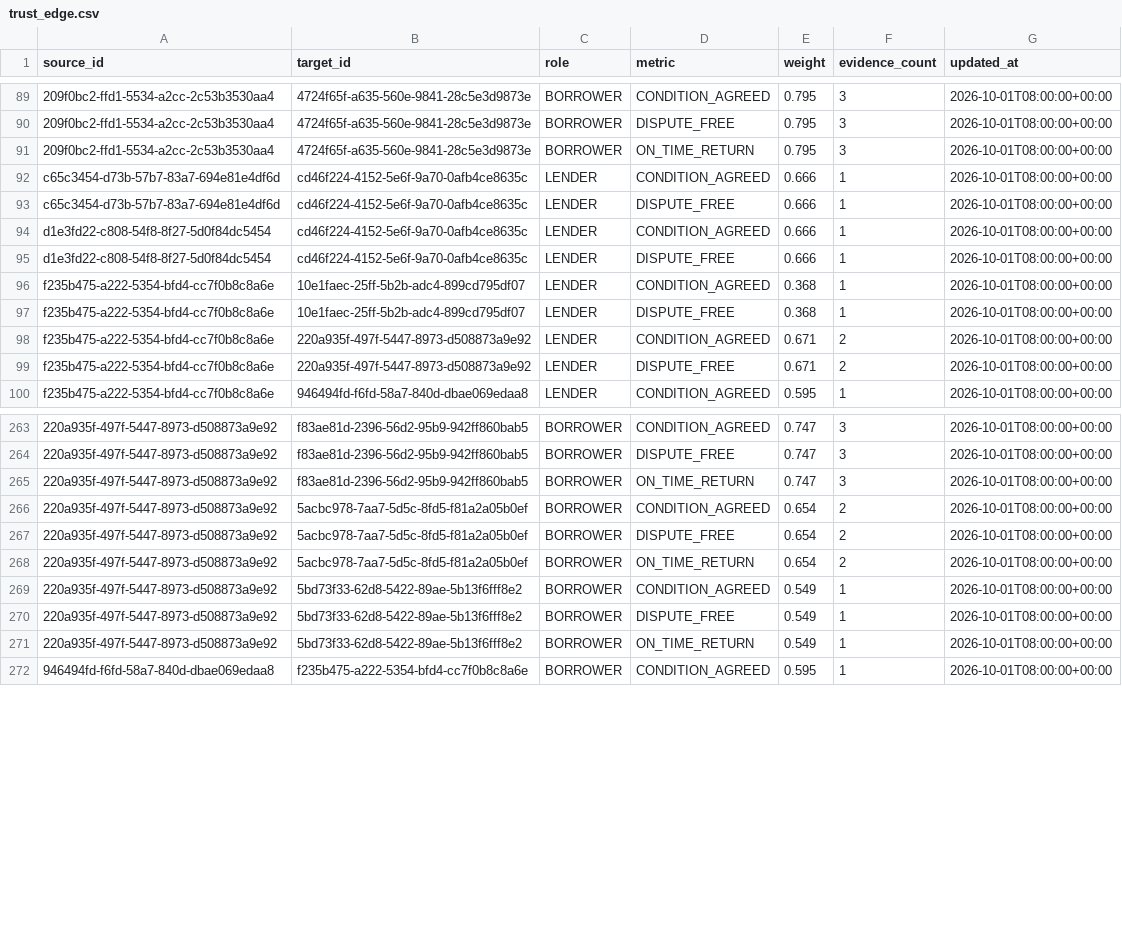
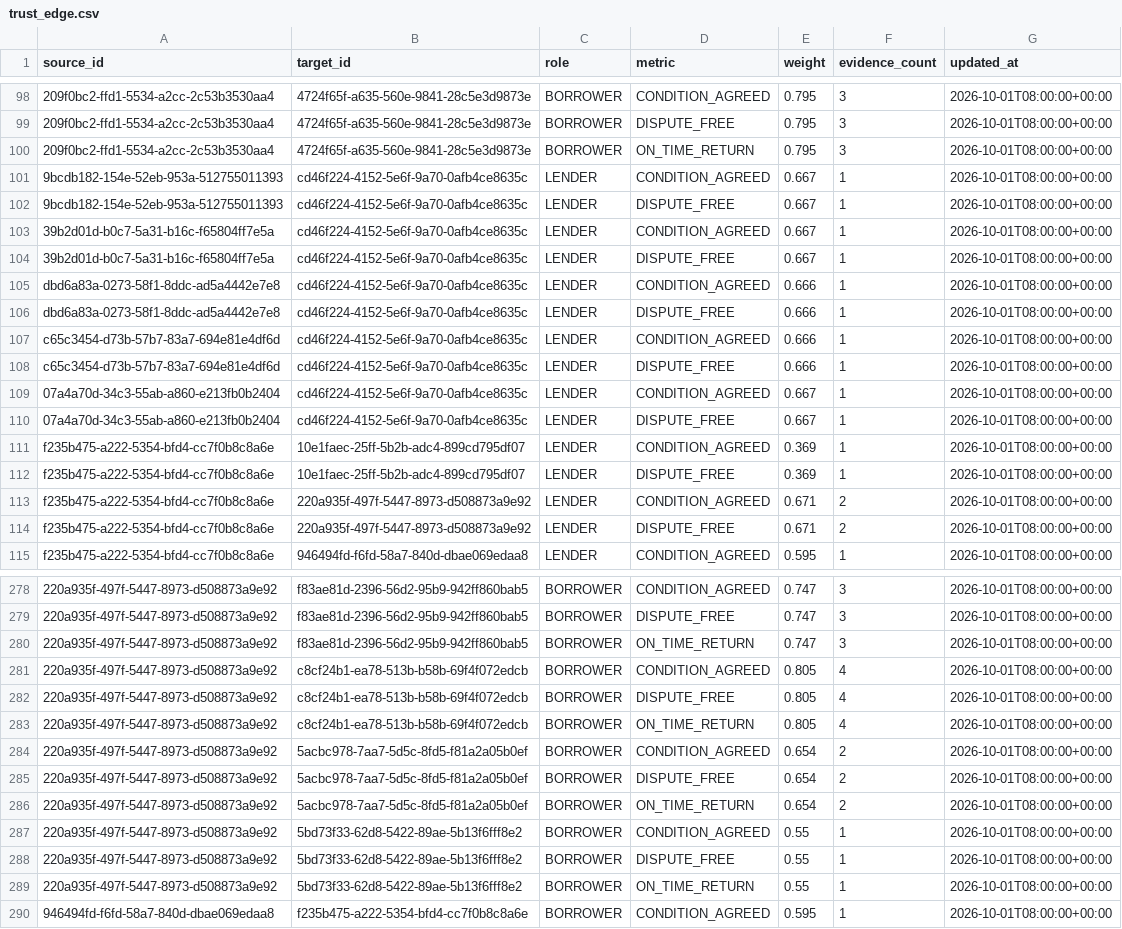
Before and after one commit to Areeba444/DigitalMohalla, a CSV file: data/derived/mini/trust_edge.csv, drawn as a sheet; only a part is shown, gaps mark what is left out; addresses are those after the commit; the diff covers the shown part only; the diff names each change by its address in the sheet, - before the commit and + after, or states it on an @@ line.

```diff
--- a/data/derived/mini/trust_edge.csv
+++ b/data/derived/mini/trust_edge.csv
+row 101: 9bcdb182-154e-52eb-953a-512755011393 | cd46f224-4152-5e6f-9a70-0afb4ce8635c | LENDER | CONDITION_AGREED | 0.667 | 1 | 2026-10-01T08:00:00+00:00
+row 102: 9bcdb182-154e-52eb-953a-512755011393 | cd46f224-4152-5e6f-9a70-0afb4ce8635c | LENDER | DISPUTE_FREE | 0.667 | 1 | 2026-10-01T08:00:00+00:00
+row 103: 39b2d01d-b0c7-5a31-b16c-f65804ff7e5a | cd46f224-4152-5e6f-9a70-0afb4ce8635c | LENDER | CONDITION_AGREED | 0.667 | 1 | 2026-10-01T08:00:00+00:00
+row 104: 39b2d01d-b0c7-5a31-b16c-f65804ff7e5a | cd46f224-4152-5e6f-9a70-0afb4ce8635c | LENDER | DISPUTE_FREE | 0.667 | 1 | 2026-10-01T08:00:00+00:00
+row 105: dbd6a83a-0273-58f1-8ddc-ad5a4442e7e8 | cd46f224-4152-5e6f-9a70-0afb4ce8635c | LENDER | CONDITION_AGREED | 0.666 | 1 | 2026-10-01T08:00:00+00:00
+row 106: dbd6a83a-0273-58f1-8ddc-ad5a4442e7e8 | cd46f224-4152-5e6f-9a70-0afb4ce8635c | LENDER | DISPUTE_FREE | 0.666 | 1 | 2026-10-01T08:00:00+00:00
-A109:A110 (source_id): d1e3fd22-c808-54f8-8f27-5d0f84dc5454
+A109:A110 (source_id): 07a4a70d-34c3-55ab-a860-e213fb0b2404
-E109:E110 (weight): 0.666
+E109:E110 (weight): 0.667
-E111:E112 (weight): 0.368
+E111:E112 (weight): 0.369
+row 281: 220a935f-497f-5447-8973-d508873a9e92 | c8cf24b1-ea78-513b-b58b-69f4f072edcb | BORROWER | CONDITION_AGREED | 0.805 | 4 | 2026-10-01T08:00:00+00:00
+row 282: 220a935f-497f-5447-8973-d508873a9e92 | c8cf24b1-ea78-513b-b58b-69f4f072edcb | BORROWER | DISPUTE_FREE | 0.805 | 4 | 2026-10-01T08:00:00+00:00
+row 283: 220a935f-497f-5447-8973-d508873a9e92 | c8cf24b1-ea78-513b-b58b-69f4f072edcb | BORROWER | ON_TIME_RETURN | 0.805 | 4 | 2026-10-01T08:00:00+00:00
-E287:E289 (weight): 0.549
+E287:E289 (weight): 0.55
```
Also changed, not shown: 11 added rows and 51 edited cells elsewhere in this file, data/derived/mini/condition_report.csv, data/derived/mini/review.csv, 39 other files.
